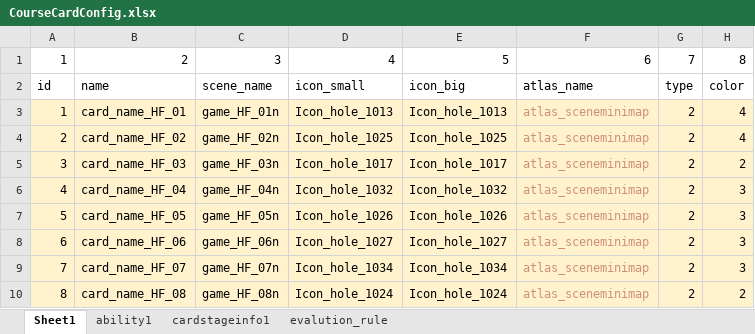
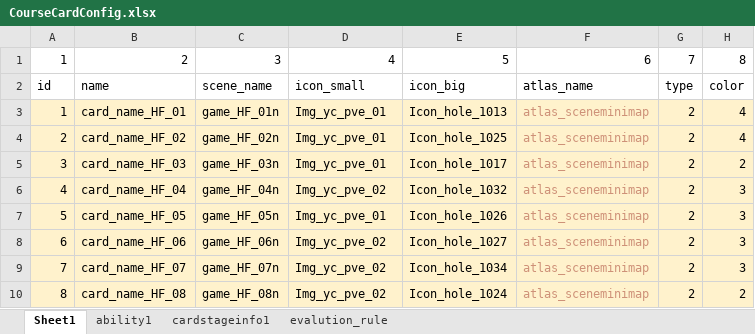
Before and after one commit to IntelHeartPrime/Gamedev_Tools, an Excel workbook: CourseCardSystem/Card/CourseCardConfig.xlsx, sheet Sheet1, drawn as a sheet; only a part is shown; values as stored, in another font and other column widths than the file's, no borders; charts and pictures not drawn; the diff names each change by its address in the sheet, - before the commit and + after, or states it on an @@ line.

```diff
--- a/CourseCardSystem/Card/CourseCardConfig.xlsx (sheet Sheet1)
+++ b/CourseCardSystem/Card/CourseCardConfig.xlsx (sheet Sheet1)
-D3: Icon_hole_1013
+D3: Img_yc_pve_01
-D4: Icon_hole_1025
+D4: Img_yc_pve_01
-D5: Icon_hole_1017
+D5: Img_yc_pve_01
-D6: Icon_hole_1032
+D6: Img_yc_pve_02
-D7: Icon_hole_1026
+D7: Img_yc_pve_01
-D8: Icon_hole_1027
+D8: Img_yc_pve_02
-D9: Icon_hole_1034
+D9: Img_yc_pve_02
-D10: Icon_hole_1024
+D10: Img_yc_pve_02
```
Also changed, not shown: sheet ability1, sheet evalution_rule, CourseCardSystem/HomeField/HomeFieldConfig.xlsx, 4 other files.
